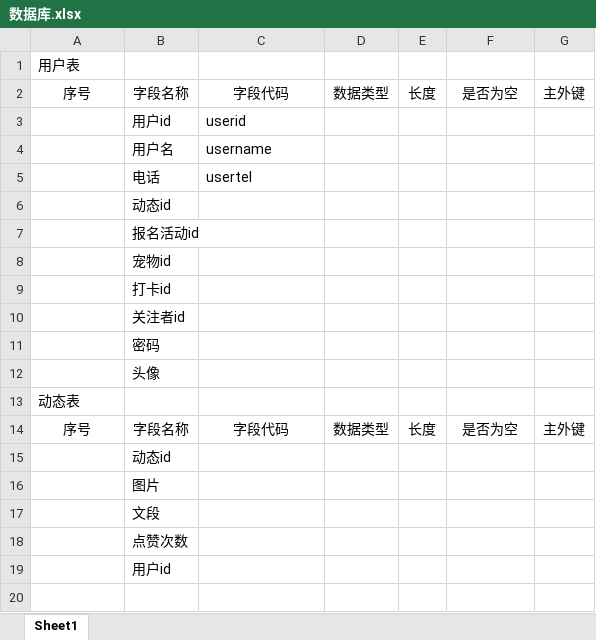
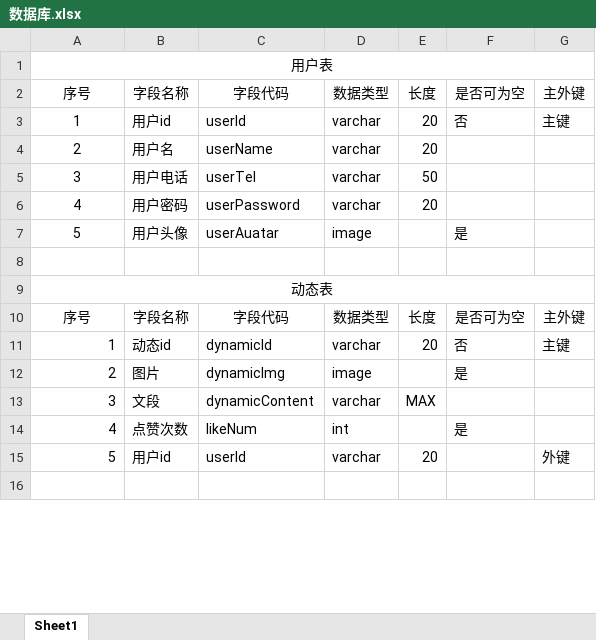
Before and after one commit to Liwenroul/Wuchong, an Excel workbook: 吾宠/数据库.xlsx, sheet Sheet1, drawn as a sheet; only a part is shown; values as stored, in another font and other column widths than the file's, no borders; removed rows and columns are numbered as before the commit, all else as after; the diff covers the shown part only; the diff names each change by its address in the sheet, - before the commit and + after, or states it on an @@ line.

```diff
--- a/吾宠/数据库.xlsx (sheet Sheet1)
+++ b/吾宠/数据库.xlsx (sheet Sheet1)
-A1 alignment: left
+A1 alignment: center
+A1:G1 merged
-F2: 是否为空
+F2: 是否可为空
-row 3:  | 用户id | userid
-row 4:  | 用户名 | username
-row 5:  | 电话 | usertel
-row 6:  | 动态id
-row 7:  | 报名活动id
-row 8:  | 宠物id
-row 9:  | 打卡id
-row 10:  | 关注者id
-row 11:  | 密码
+row 3: 1 | 用户id | userId | varchar | 20 | 否 | 主键
+row 4: 2 | 用户名 | userName | varchar | 20
+row 5: 3 | 用户电话 | userTel | varchar | 50
+row 6: 4 | 用户密码 | userPassword | varchar | 20
+row 7: 5 | 用户头像 | userAuatar | image |  | 是
-B8: 头像
+B8: (empty)
-A9 alignment: left
+A9 alignment: center
+A9:G9 merged
-F10: 是否为空
+F10: 是否可为空
-row 15:  | 动态id
-row 16:  | 图片
-row 17:  | 文段
-row 18:  | 点赞次数
-row 19:  | 用户id
+row 11: 1 | 动态id | dynamicId | varchar | 20 | 否 | 主键
+row 12: 2 | 图片 | dynamicImg | image |  | 是
+row 13: 3 | 文段 | dynamicContent | varchar | MAX
+row 14: 4 | 点赞次数 | likeNum | int |  | 是
+row 15: 5 | 用户id | userId | varchar | 20 |  | 外键
```
Also changed, not shown: 24 added rows, 37 removed rows, 53 edited cells, cell formats and merged cells elsewhere in this sheet, 13 other files.
